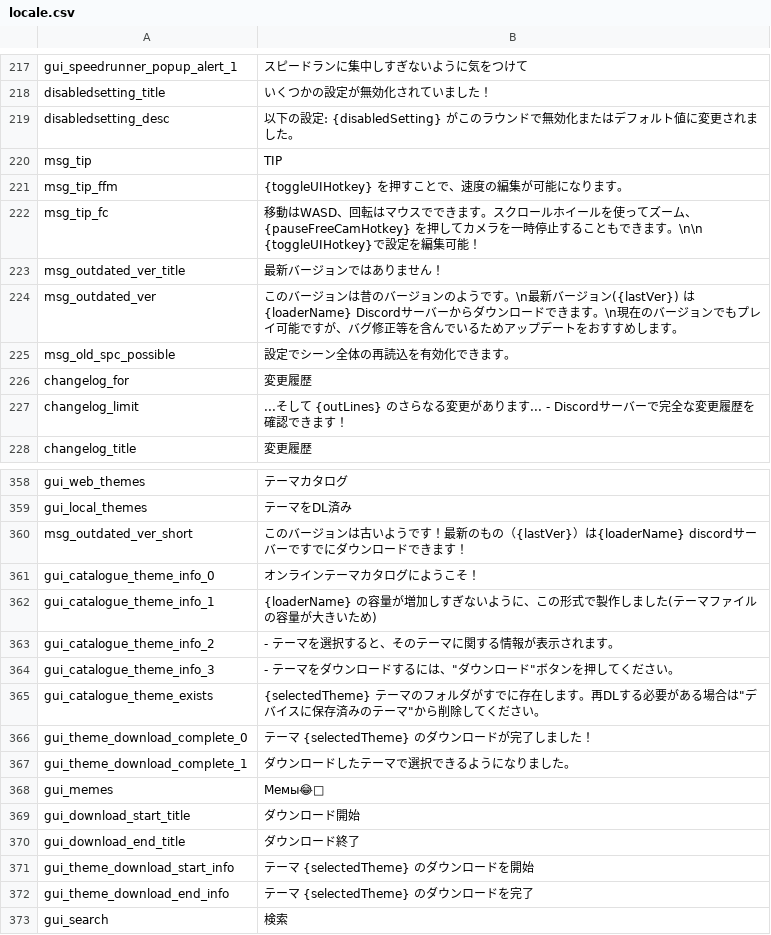
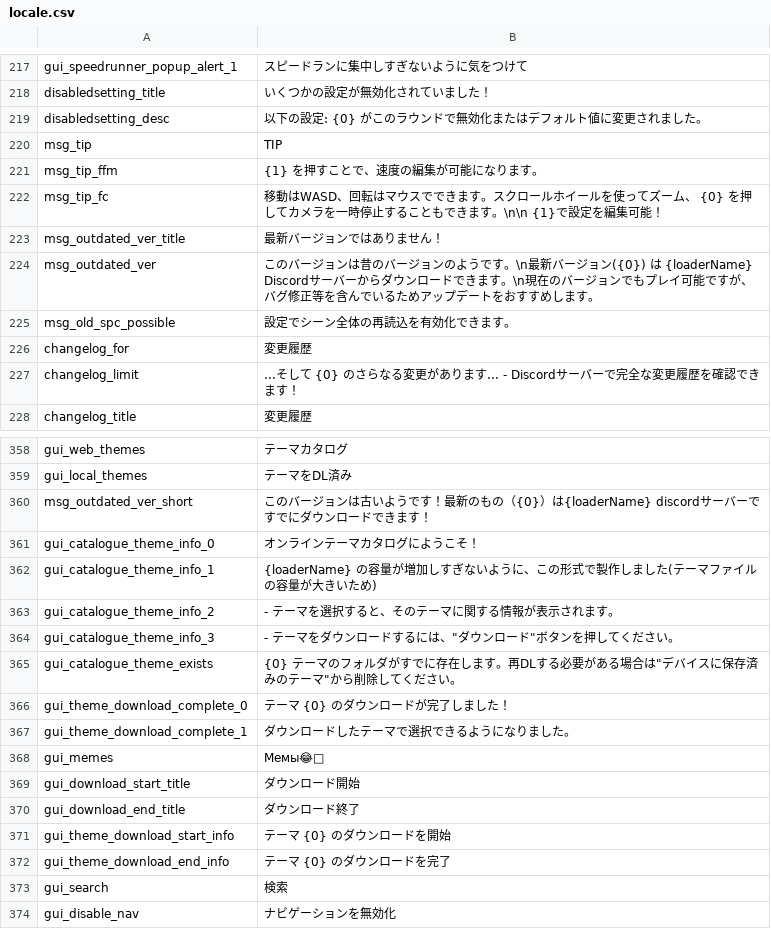
Before and after one commit to floyzi/floyzi.github.io, a CSV file: FGTools/localization/ja/locale.csv, drawn as a sheet; only a part is shown, gaps mark what is left out; the shorter side is filled out with more unchanged rows; the diff covers the shown part only.

```diff
--- a/FGTools/localization/ja/locale.csv
+++ b/FGTools/localization/ja/locale.csv
@@ -218,11 +218,11 @@ gui_speedrunner_popup_alert_1,スピードランに集中しすぎないよう
 disabledsetting_title,いくつかの設定が無効化されていました！
-disabledsetting_desc,"以下の設定: {disabledSetting} がこのラウンドで無効化またはデフォルト値に変更されました。"
+disabledsetting_desc,"以下の設定: {0} がこのラウンドで無効化またはデフォルト値に変更されました。"
 msg_tip,"TIP"
-msg_tip_ffm,"{toggleUIHotkey} を押すことで、速度の編集が可能になります。"
-msg_tip_fc,"移動はWASD、回転はマウスでできます。スクロールホイールを使ってズーム、 {pauseFreeCamHotkey} を押してカメラを一時停止することもできます。\n\n {toggleUIHotkey}で設定を編集可能！"
+msg_tip_ffm,"{1} を押すことで、速度の編集が可能になります。"
+msg_tip_fc,"移動はWASD、回転はマウスでできます。スクロールホイールを使ってズーム、 {0} を押してカメラを一時停止することもできます。\n\n {1}で設定を編集可能！"
 msg_outdated_ver_title,"最新バージョンではありません！"
-msg_outdated_ver,"このバージョンは昔のバージョンのようです。\n最新バージョン({lastVer}) は {loaderName} Discordサーバーからダウンロードできます。\n現在のバージョンでもプレイ可能ですが、バグ修正等を含んでいるためアップデートをおすすめします。"
+msg_outdated_ver,"このバージョンは昔のバージョンのようです。\n最新バージョン({0}) は {loaderName} Discordサーバーからダウンロードできます。\n現在のバージョンでもプレイ可能ですが、バグ修正等を含んでいるためアップデートをおすすめします。"
 msg_old_spc_possible,"設定でシーン全体の再読込を有効化できます。"
 changelog_for,"変更履歴"
-changelog_limit,"...そして {outLines} のさらなる変更があります... - Discordサーバーで完全な変更履歴を確認できます！"
+changelog_limit,"...そして {0} のさらなる変更があります... - Discordサーバーで完全な変更履歴を確認できます！"
 changelog_title,変更履歴
@@ -359,3 +359,3 @@ gui_web_themes,テーマカタログ
 gui_local_themes,テーマをDL済み
-msg_outdated_ver_short,"このバージョンは古いようです！最新のもの（{lastVer}）は{loaderName} discordサーバーですでにダウンロードできます！"
+msg_outdated_ver_short,"このバージョンは古いようです！最新のもの（{0}）は{loaderName} discordサーバーですでにダウンロードできます！"
 gui_catalogue_theme_info_0,"オンラインテーマカタログにようこそ！"
@@ -364,4 +364,4 @@ gui_catalogue_theme_info_2,"- テーマを選択すると、そのテーマに
 gui_catalogue_theme_info_3,"- テーマをダウンロードするには、""ダウンロード""ボタンを押してください。"
-gui_catalogue_theme_exists," {selectedTheme} テーマのフォルダがすでに存在します。再DLする必要がある場合は""デバイスに保存済みのテーマ""から削除してください。"
-gui_theme_download_complete_0,"テーマ {selectedTheme} のダウンロードが完了しました！"
+gui_catalogue_theme_exists," {0} テーマのフォルダがすでに存在します。再DLする必要がある場合は""デバイスに保存済みのテーマ""から削除してください。"
+gui_theme_download_complete_0,"テーマ {0} のダウンロードが完了しました！"
 gui_theme_download_complete_1,"ダウンロードしたテーマで選択できるようになりました。"
@@ -370,4 +370,4 @@ gui_download_start_title,ダウンロード開始
 gui_download_end_title,ダウンロード終了
-gui_theme_download_start_info,"テーマ {selectedTheme} のダウンロードを開始"
-gui_theme_download_end_info,"テーマ {selectedTheme} のダウンロードを完了"
+gui_theme_download_start_info,"テーマ {0} のダウンロードを開始"
+gui_theme_download_end_info,"テーマ {0} のダウンロードを完了"
 gui_search,検索
```
Also changed, not shown: 19 edited cells elsewhere in this file, FGTools/localization/cn/locale.csv, FGTools/localization/en/locale.csv, 3 other files.
